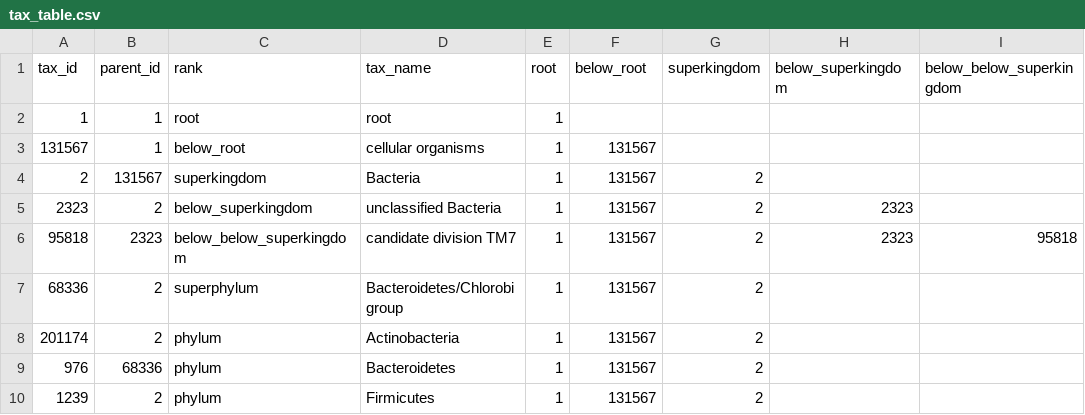
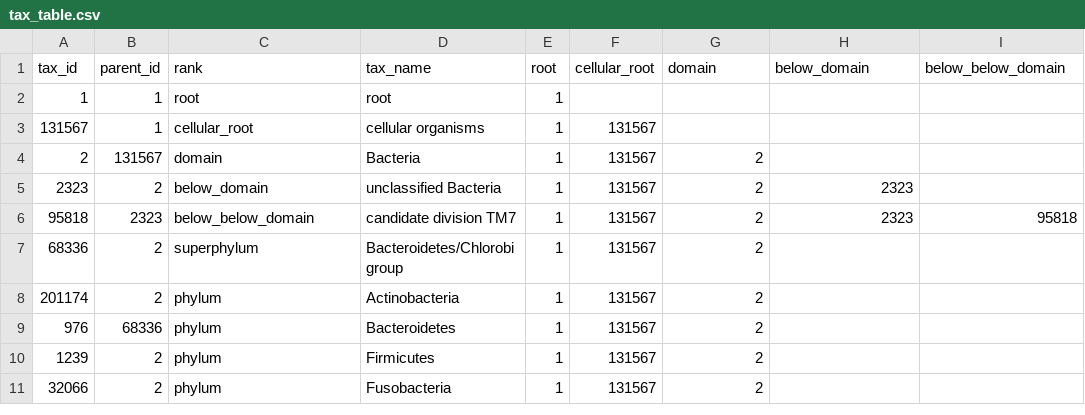
Before and after one commit to fhcrc/taxtastic, a CSV file: testfiles/tax_table.csv, drawn as a sheet; only a part is shown; the shorter side is filled out with more unchanged rows; the diff names each change by its address in the sheet, - before the commit and + after, or states it on an @@ line.

Commit message:
Replacing superkingdom with domain (#178)
* Replacing superkingdom with domain

* updated test cases with new ranks

```diff
--- a/testfiles/tax_table.csv
+++ b/testfiles/tax_table.csv
-F1: below_root
+F1: cellular_root
-G1: superkingdom
+G1: domain
-H1: below_superkingdom
+H1: below_domain
-I1: below_below_superkingdom
+I1: below_below_domain
-C3 (rank): below_root
+C3 (rank): cellular_root
-C4 (rank): superkingdom
+C4 (rank): domain
-C5 (rank): below_superkingdom
+C5 (rank): below_domain
-C6 (rank): below_below_superkingdom
+C6 (rank): below_below_domain
```
Also changed, not shown: testfiles/lactobacillus2-0.2.refpkg/taxtable.csv, testfiles/minimal_taxonomy.csv, 10 other files.
